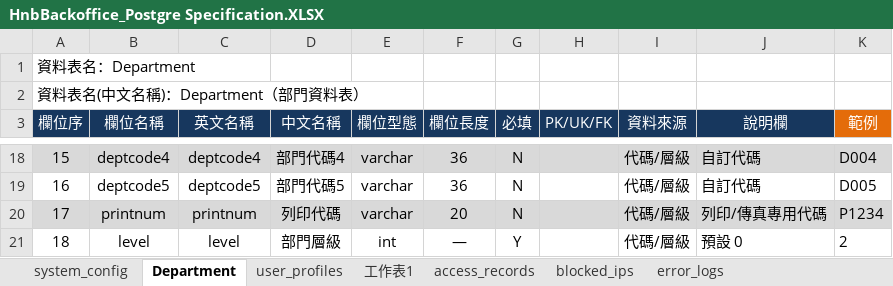
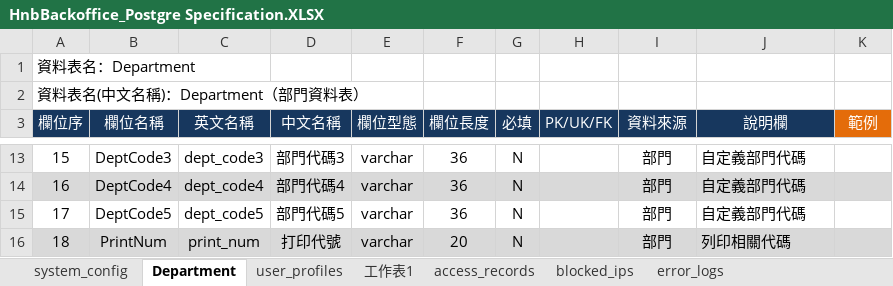
Before and after one commit to Horizon-Nova/Horizon_Nova, an Excel workbook: HNB/Areas/HnbBackoffice/HnbBackoffice_Postgre Specification.XLSX, sheet Department, drawn as a sheet; only a part is shown, gaps mark what is left out; values as stored, in another font and other column widths than the file's, no borders; addresses are those after the commit; the diff covers the shown part only; the diff names each change by its address in the sheet, - before the commit and + after, or states it on an @@ line.

```diff
--- a/HNB/Areas/HnbBackoffice/HnbBackoffice_Postgre Specification.XLSX (sheet Department)
+++ b/HNB/Areas/HnbBackoffice/HnbBackoffice_Postgre Specification.XLSX (sheet Department)
-A13:K13 fill: #D9D9D9
+A13:K13 fill: none
-B13 (欄位名稱): deptcode4
+B13 (欄位名稱): DeptCode3
-C13 (英文名稱): deptcode4
+C13 (英文名稱): dept_code3
-D13 (中文名稱): 部門代碼4
+D13 (中文名稱): 部門代碼3
-I13:I16 (資料來源): 代碼/層級
+I13:I16 (資料來源): 部門
-J13:J14 (說明欄): 自訂代碼
+J13:J14 (說明欄): 自定義部門代碼
-K13 (範例): D004
+K13 (範例): (empty)
-A14:K14 fill: none
+A14:K14 fill: #D9D9D9
-B14 (欄位名稱): deptcode5
+B14 (欄位名稱): DeptCode4
-C14 (英文名稱): deptcode5
+C14 (英文名稱): dept_code4
-D14 (中文名稱): 部門代碼5
+D14 (中文名稱): 部門代碼4
-K14 (範例): D005
+K14 (範例): (empty)
-A15:K15 fill: #D9D9D9
+A15:K15 fill: none
-B15 (欄位名稱): printnum
+B15 (欄位名稱): DeptCode5
-C15 (英文名稱): printnum
+C15 (英文名稱): dept_code5
-D15 (中文名稱): 列印代碼
+D15 (中文名稱): 部門代碼5
-F15 (欄位長度): 20
+F15 (欄位長度): 36
-J15 (說明欄): 列印/傳真專用代碼
+J15 (說明欄): 自定義部門代碼
-K15 (範例): P1234
+K15 (範例): (empty)
-A16:K16 fill: none
+A16:K16 fill: #D9D9D9
-B16 (欄位名稱): level
+B16 (欄位名稱): PrintNum
-C16 (英文名稱): level
+C16 (英文名稱): print_num
-D16 (中文名稱): 部門層級
+D16 (中文名稱): 打印代號
-E16 (欄位型態): int
+E16 (欄位型態): varchar
-F16 (欄位長度): —
+F16 (欄位長度): 20
-G16 (必填): Y
+G16 (必填): N
-J16 (說明欄): 預設 0
+J16 (說明欄): 列印相關代碼
-K16 (範例): 2
+K16 (範例): (empty)
```
Also changed, not shown: 15 removed rows, 95 edited cells and cell formats elsewhere in this sheet, sheet 工作表1, 1 other file.
